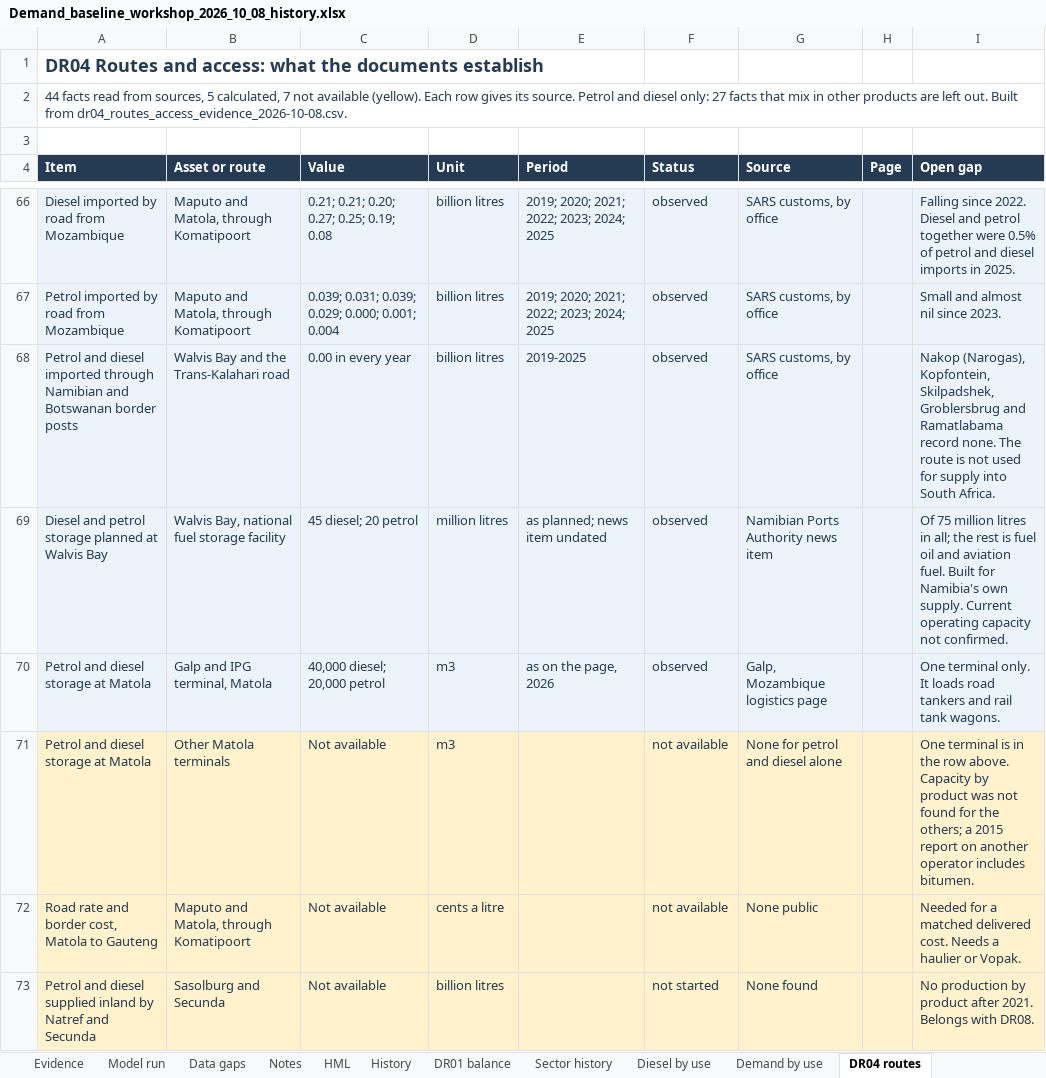
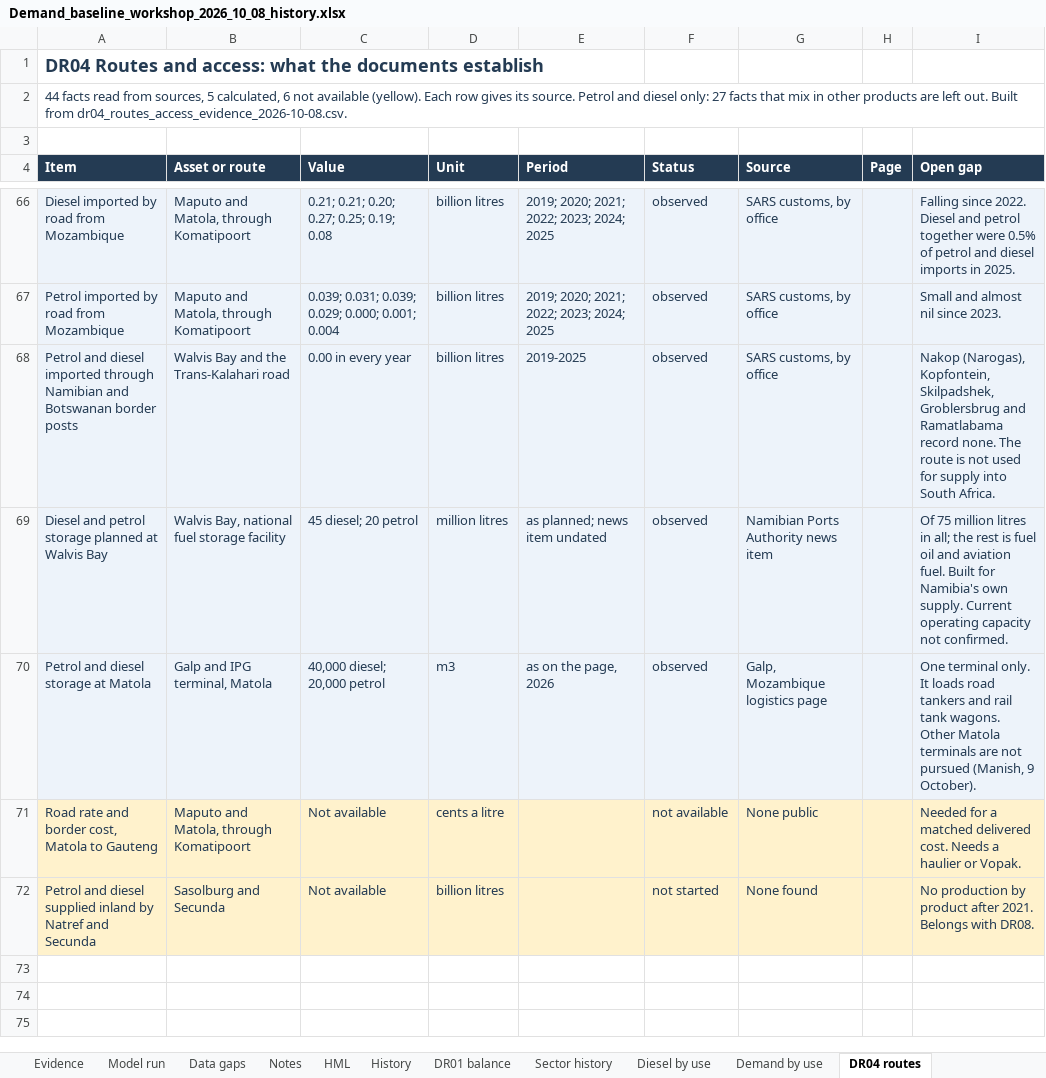
Before and after one commit to Africa-International-Advisors/liquid_fuels_model, an Excel workbook: output/delivered/Demand_baseline_workshop_2026_10_08_history.xlsx, sheet DR04 routes, drawn as a sheet; only a part is shown, gaps mark what is left out; values as stored, in another font and other column widths than the file's, no borders; the diff names each change by its address in the sheet, - before the commit and + after, or states it on an @@ line.

```diff
--- a/output/delivered/Demand_baseline_workshop_2026_10_08_history.xlsx (sheet DR04 routes)
+++ b/output/delivered/Demand_baseline_workshop_2026_10_08_history.xlsx (sheet DR04 routes)
-A2 (Item): …5 calculated, 7 not available…
+A2 (Item): …5 calculated, 6 not available…
-I70 (Open gap): …tank wagons.
+I70 (Open gap): …tank wagons. Other Matola terminals are not pursued (Manish, 9 October).
-row 71: Petrol and diesel storage at Matola | Other Matola terminals | Not available | m3 |  | not available | None for petrol and diesel alone |  | One terminal is in the row above. Capacity by product was not found for the others; a 2015 report on another operator includes bitumen.
```
Also changed, not shown: sheet DR04 transport cost, 3 other files.
